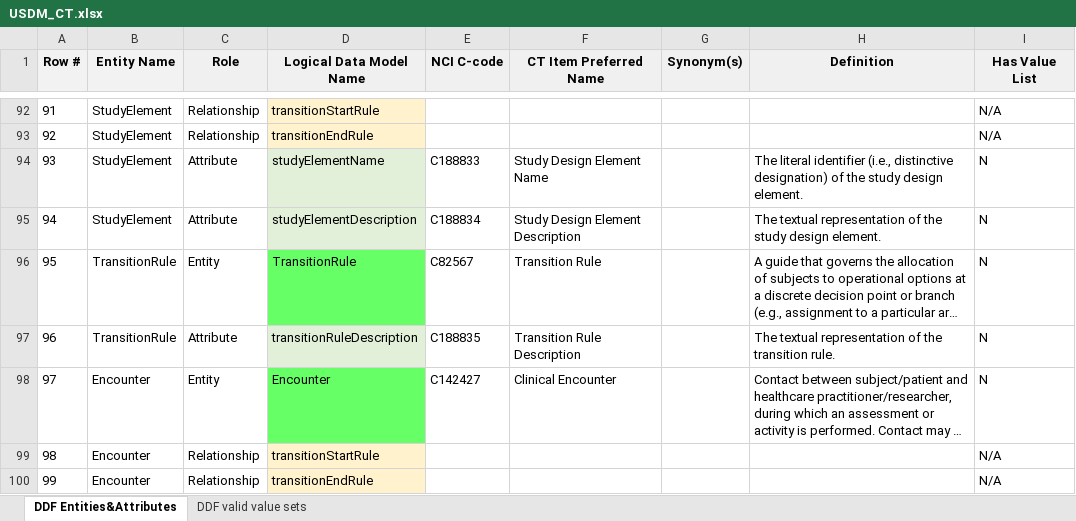
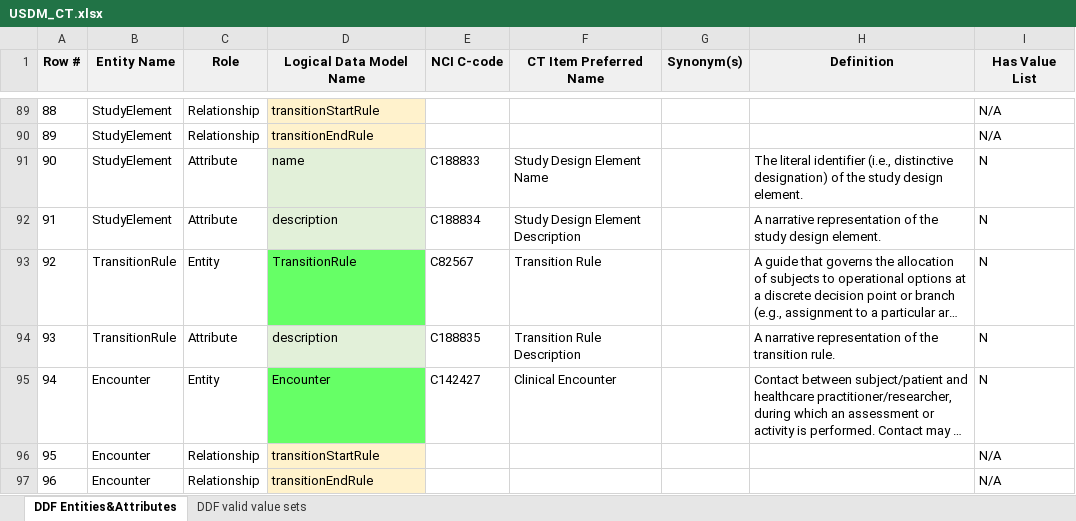
Before and after one commit to neo4j-field/usdm-dictionary-generator, an Excel workbook: src/main/resources/USDM_CT.xlsx, sheet DDF Entities&Attributes, drawn as a sheet; only a part is shown, gaps mark what is left out; long unchanged cells end in …; values as stored, in another font and other column widths than the file's, no borders; addresses are those after the commit; the diff covers the shown part only; the diff names each change by its address in the sheet, - before the commit and + after, or states it on an @@ line.

```diff
--- a/src/main/resources/USDM_CT.xlsx (sheet DDF Entities&Attributes)
+++ b/src/main/resources/USDM_CT.xlsx (sheet DDF Entities&Attributes)
@@ column A (Row #) renumbered from row 40 down @@
-D91 (Logical Data Model Name): studyElementName
+D91 (Logical Data Model Name): name
-D92 (Logical Data Model Name): studyElementDescription
+D92 (Logical Data Model Name): description
-H92 (Definition): The textual representation of…
+H92 (Definition): A narrative representation of…
-D94 (Logical Data Model Name): transitionRuleDescription
+D94 (Logical Data Model Name): description
-H94 (Definition): The textual representation of…
+H94 (Definition): A narrative representation of…
```
Also changed, not shown: 4 removed rows and 66 edited cells elsewhere in this sheet, 6 other files.
